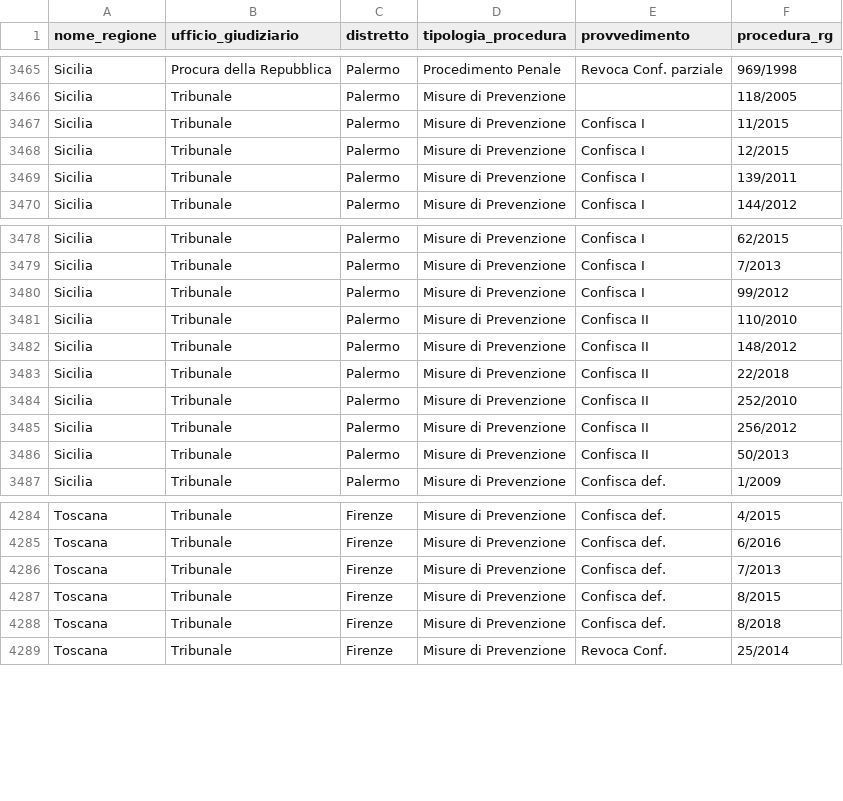
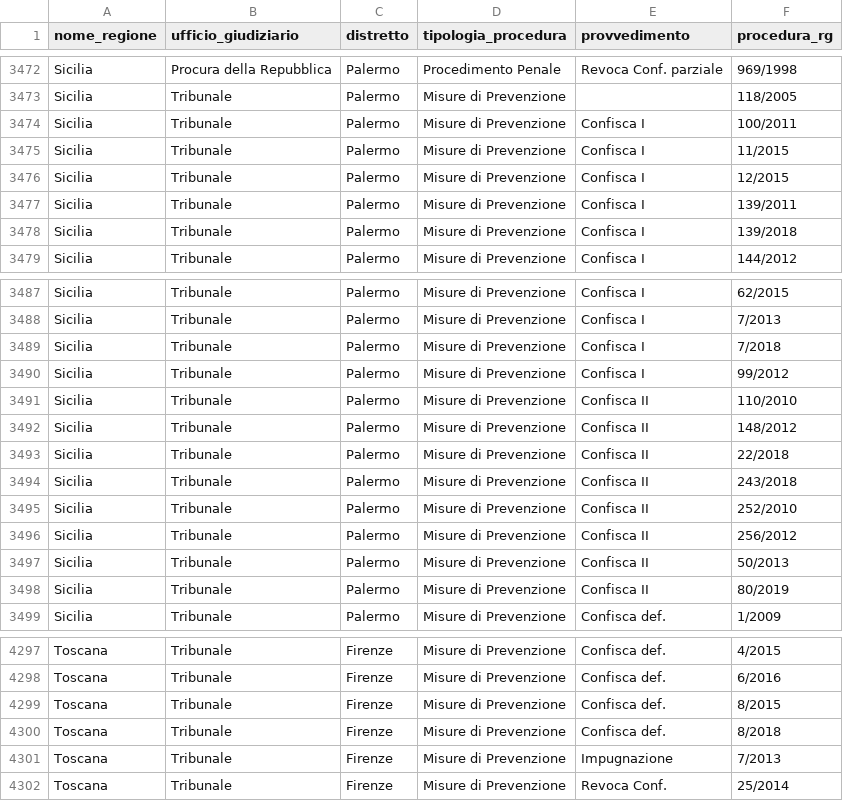
Before and after one commit to aborruso/firstaction, a CSV file: openregio_procedureGestione.csv, drawn as a sheet; only a part is shown, gaps mark what is left out; the diff covers the shown part only.

```diff
--- a/openregio_procedureGestione.csv
+++ b/openregio_procedureGestione.csv
@@ -3466,2 +3473,3 @@ Sicilia,Procura della Repubblica,Palermo,Procedimento Penale,Revoca Conf. parzia
 Sicilia,Tribunale,Palermo,Misure di Prevenzione,,118/2005
+Sicilia,Tribunale,Palermo,Misure di Prevenzione,Confisca I,100/2011
 Sicilia,Tribunale,Palermo,Misure di Prevenzione,Confisca I,11/2015
@@ -3469,2 +3477,3 @@ Sicilia,Tribunale,Palermo,Misure di Prevenzione,Confisca I,12/2015
 Sicilia,Tribunale,Palermo,Misure di Prevenzione,Confisca I,139/2011
+Sicilia,Tribunale,Palermo,Misure di Prevenzione,Confisca I,139/2018
 Sicilia,Tribunale,Palermo,Misure di Prevenzione,Confisca I,144/2012
@@ -3479,2 +3488,3 @@ Sicilia,Tribunale,Palermo,Misure di Prevenzione,Confisca I,62/2015
 Sicilia,Tribunale,Palermo,Misure di Prevenzione,Confisca I,7/2013
+Sicilia,Tribunale,Palermo,Misure di Prevenzione,Confisca I,7/2018
 Sicilia,Tribunale,Palermo,Misure di Prevenzione,Confisca I,99/2012
@@ -3483,2 +3493,3 @@ Sicilia,Tribunale,Palermo,Misure di Prevenzione,Confisca II,148/2012
 Sicilia,Tribunale,Palermo,Misure di Prevenzione,Confisca II,22/2018
+Sicilia,Tribunale,Palermo,Misure di Prevenzione,Confisca II,243/2018
 Sicilia,Tribunale,Palermo,Misure di Prevenzione,Confisca II,252/2010
@@ -3486,2 +3497,3 @@ Sicilia,Tribunale,Palermo,Misure di Prevenzione,Confisca II,256/2012
 Sicilia,Tribunale,Palermo,Misure di Prevenzione,Confisca II,50/2013
+Sicilia,Tribunale,Palermo,Misure di Prevenzione,Confisca II,80/2019
 Sicilia,Tribunale,Palermo,Misure di Prevenzione,Confisca def.,1/2009
@@ -4285,5 +4298,5 @@ Toscana,Tribunale,Firenze,Misure di Prevenzione,Confisca def.,4/2015
 Toscana,Tribunale,Firenze,Misure di Prevenzione,Confisca def.,6/2016
-Toscana,Tribunale,Firenze,Misure di Prevenzione,Confisca def.,7/2013
 Toscana,Tribunale,Firenze,Misure di Prevenzione,Confisca def.,8/2015
 Toscana,Tribunale,Firenze,Misure di Prevenzione,Confisca def.,8/2018
+Toscana,Tribunale,Firenze,Misure di Prevenzione,Impugnazione,7/2013
 Toscana,Tribunale,Firenze,Misure di Prevenzione,Revoca Conf.,25/2014
```
Also changed, not shown: 8 added rows elsewhere in this file, openregio_aziendeGestione.csv, 4 other files.
